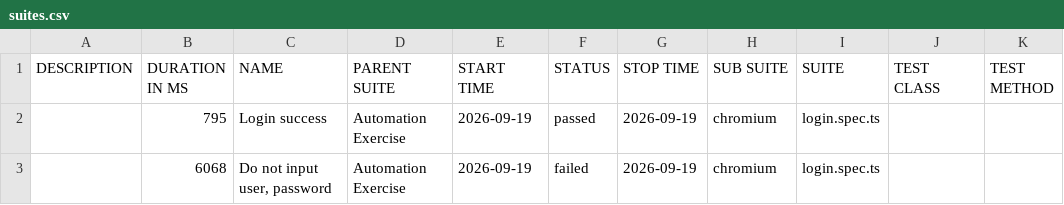
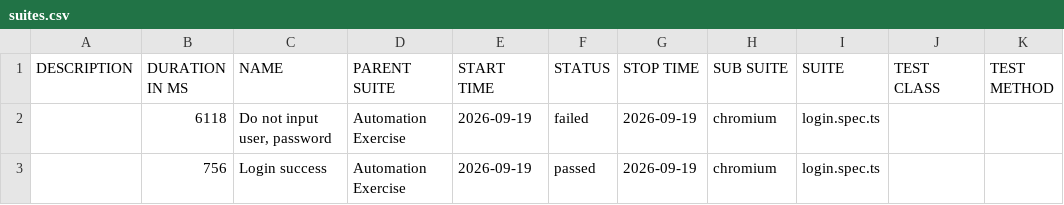
Before and after one commit to Toanncan/automation-exercise-ts, a CSV file: data/suites.csv, drawn as a sheet.

```diff
--- a/data/suites.csv
+++ b/data/suites.csv
@@ -1,3 +1,3 @@
 "DESCRIPTION","DURATION IN MS","NAME","PARENT SUITE","START TIME","STATUS","STOP TIME","SUB SUITE","SUITE","TEST CLASS","TEST METHOD"
-"","795","Login success","Automation Exercise","2026-09-19","passed","2026-09-19","chromium","login.spec.ts","",""
-"","6068","Do not input user, password","Automation Exercise","2026-09-19","failed","2026-09-19","chromium","login.spec.ts","",""
+"","6118","Do not input user, password","Automation Exercise","2026-09-19","failed","2026-09-19","chromium","login.spec.ts","",""
+"","756","Login success","Automation Exercise","2026-09-19","passed","2026-09-19","chromium","login.spec.ts","",""
```
Also changed, not shown: 49 other files.
